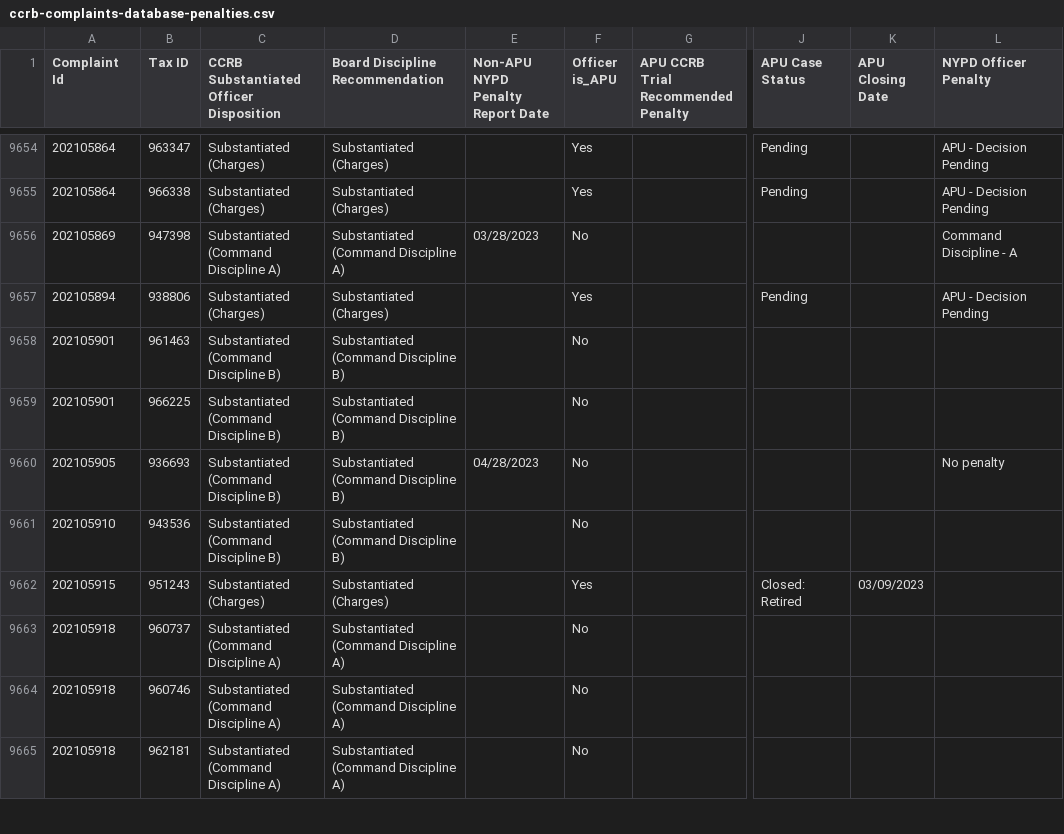
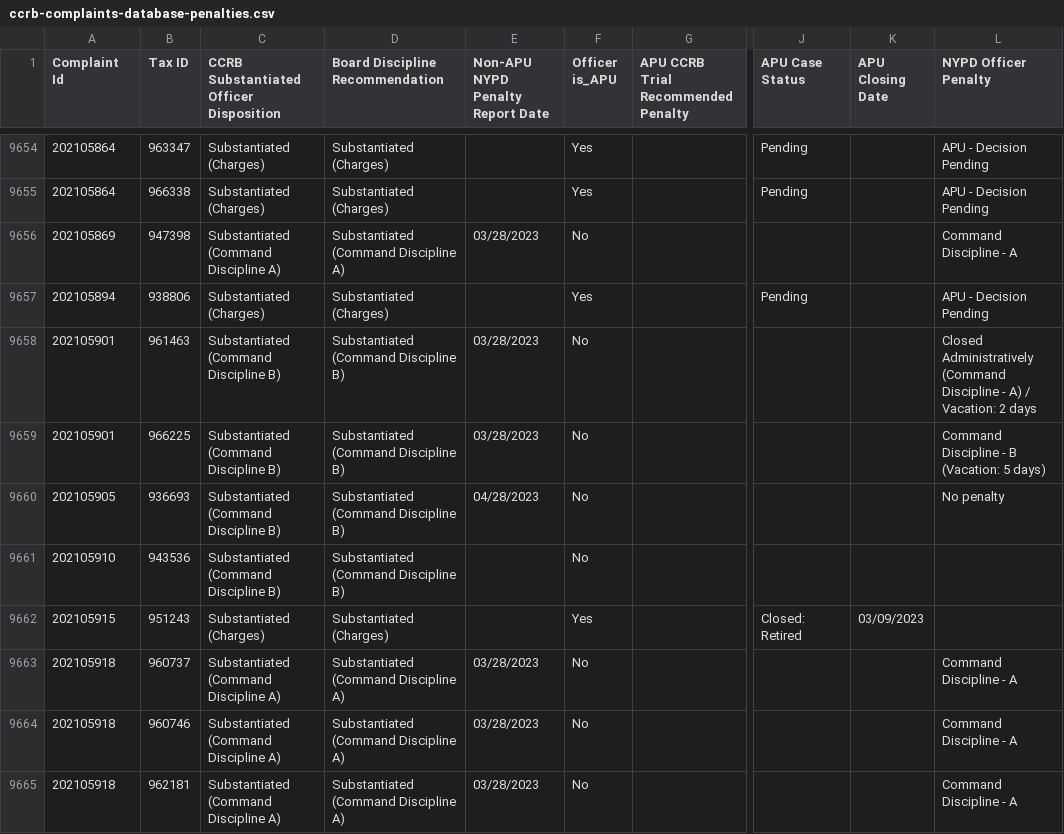
Before and after one commit to ryanwatkins/ccrb-complaints-database, a CSV file: ccrb-complaints-database-penalties.csv, drawn as a sheet; only a part is shown, gaps mark what is left out; the diff covers the shown part only; the diff names each change by its address in the sheet, - before the commit and + after, or states it on an @@ line.

```diff
--- a/ccrb-complaints-database-penalties.csv
+++ b/ccrb-complaints-database-penalties.csv
-E9658:E9659 (Non-APU NYPD Penalty Report Date): (empty)
+E9658:E9659 (Non-APU NYPD Penalty Report Date): 03/28/2023
-L9658 (NYPD Officer Penalty): (empty)
+L9658 (NYPD Officer Penalty): Closed Administratively (Command Discipline - A) / Vacation: 2 days
-L9659 (NYPD Officer Penalty): (empty)
+L9659 (NYPD Officer Penalty): Command Discipline - B (Vacation: 5 days)
-E9663:E9665 (Non-APU NYPD Penalty Report Date): (empty)
+E9663:E9665 (Non-APU NYPD Penalty Report Date): 03/28/2023
-L9663:L9665 (NYPD Officer Penalty): (empty)
+L9663:L9665 (NYPD Officer Penalty): Command Discipline - A
```
Also changed, not shown: 82 edited cells elsewhere in this file.
